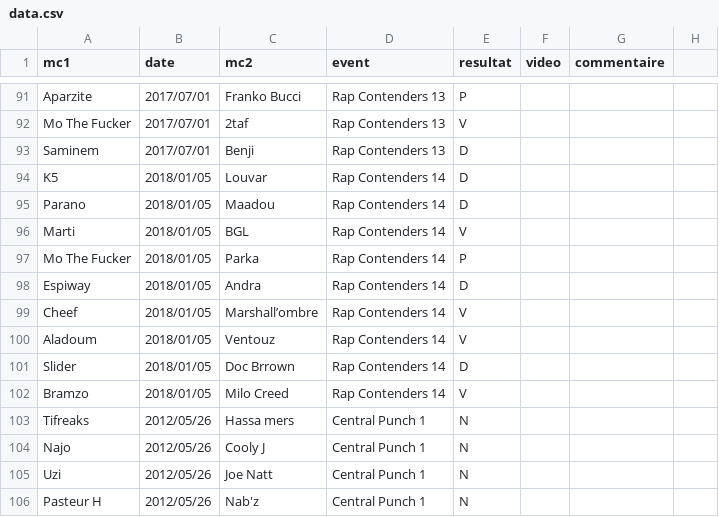
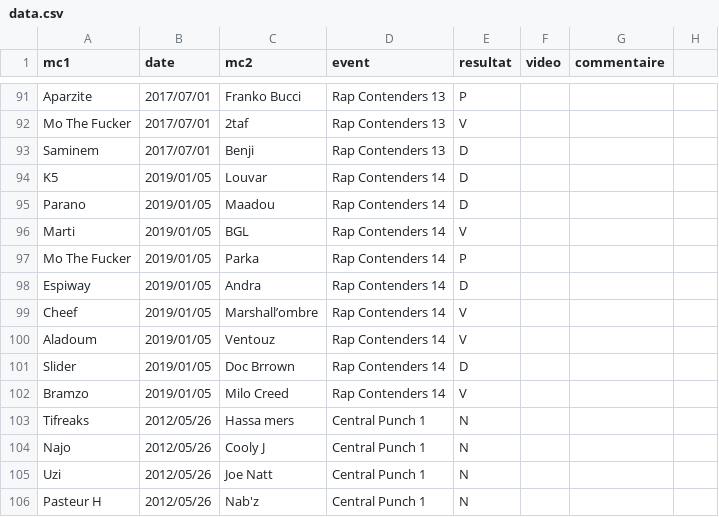
Before and after one commit to thibaultduponchelle/battlerec, a CSV file: data.csv, drawn as a sheet; only a part is shown, gaps mark what is left out.

Commit message:
RC14 date

```diff
--- a/data.csv
+++ b/data.csv
@@ -93,11 +93,11 @@ Mo The Fucker,2017/07/01,2taf,Rap Contenders 13,V,,,
 Saminem,2017/07/01,Benji,Rap Contenders 13,D,,,
-K5,2018/01/05,Louvar,Rap Contenders 14,D,,,
-Parano,2018/01/05,Maadou,Rap Contenders 14,D,,,
-Marti,2018/01/05,BGL,Rap Contenders 14,V,,,
-Mo The Fucker,2018/01/05,Parka,Rap Contenders 14,P,,,
-Espiway,2018/01/05,Andra,Rap Contenders 14,D,,,
-Cheef,2018/01/05,Marshall’ombre,Rap Contenders 14,V,,,
-Aladoum,2018/01/05,Ventouz,Rap Contenders 14,V,,,
-Slider,2018/01/05,Doc Brrown,Rap Contenders 14,D,,,
-Bramzo,2018/01/05,Milo Creed,Rap Contenders 14,V,,,
+K5,2019/01/05,Louvar,Rap Contenders 14,D,,,
+Parano,2019/01/05,Maadou,Rap Contenders 14,D,,,
+Marti,2019/01/05,BGL,Rap Contenders 14,V,,,
+Mo The Fucker,2019/01/05,Parka,Rap Contenders 14,P,,,
+Espiway,2019/01/05,Andra,Rap Contenders 14,D,,,
+Cheef,2019/01/05,Marshall’ombre,Rap Contenders 14,V,,,
+Aladoum,2019/01/05,Ventouz,Rap Contenders 14,V,,,
+Slider,2019/01/05,Doc Brrown,Rap Contenders 14,D,,,
+Bramzo,2019/01/05,Milo Creed,Rap Contenders 14,V,,,
 Tifreaks,2012/05/26,Hassa mers,Central Punch 1,N,,,
```
